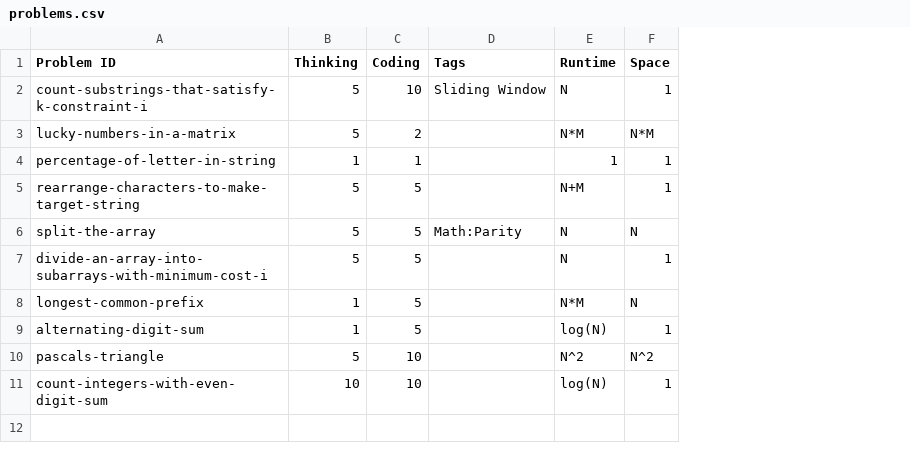
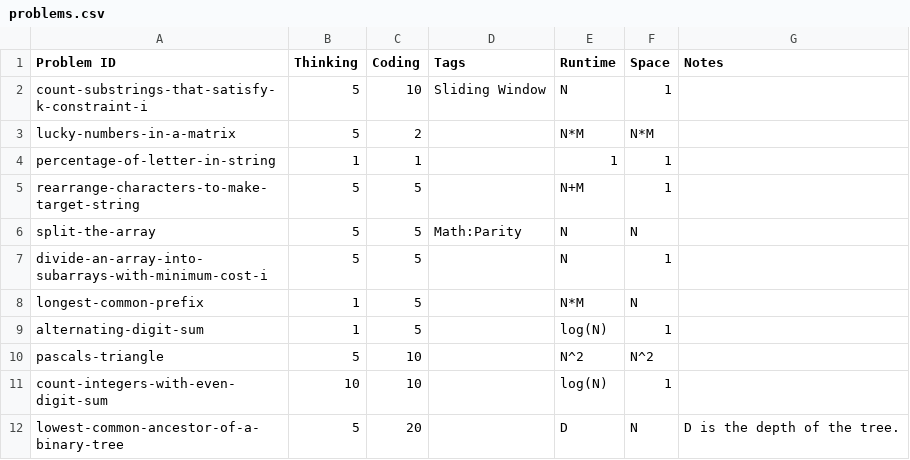
Before and after one commit to charleslien/leetcode, a CSV file: public/problems.csv, drawn as a sheet; the diff names each change by its address in the sheet, - before the commit and + after, or states it on an @@ line.

Commit message:
Update problems.csv

```diff
--- a/public/problems.csv
+++ b/public/problems.csv
+column G (Notes), empty
+row 12: lowest-common-ancestor-of-a-binary-tree | 5 | 20 |  | D | N | D is the depth of the tree.
```
